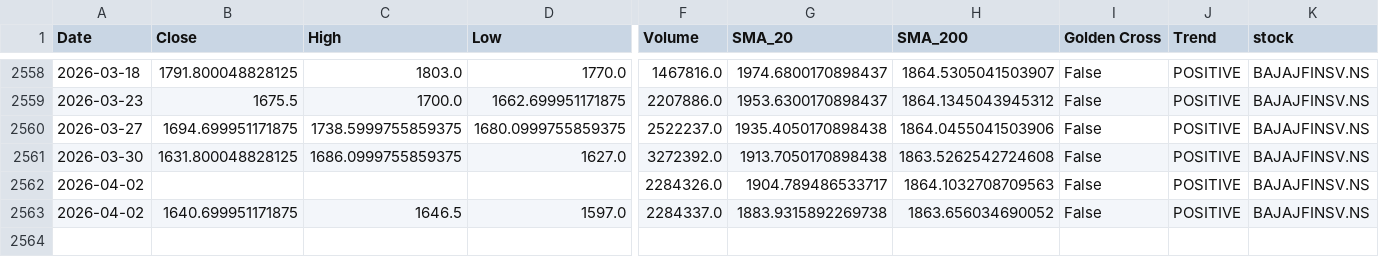
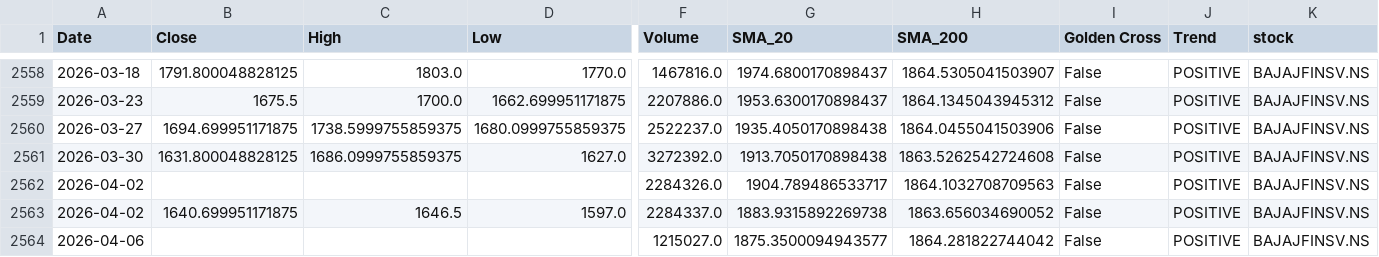
Before and after one commit to sohamdeshpande/nifty-analysis, a CSV file: data/BAJAJFINSV.NS.csv, drawn as a sheet; only a part is shown, gaps mark what is left out; rows hold the shown columns only; the diff names each change by its address in the sheet, - before the commit and + after, or states it on an @@ line.

```diff
--- a/data/BAJAJFINSV.NS.csv
+++ b/data/BAJAJFINSV.NS.csv
+row 2564: 2026-04-06 |  |  |  | 1215027.0 | 1875.3500094943577 | 1864.281822744042 | False | POSITIVE | BAJAJFINSV.NS
```
Also changed, not shown: data/ADANIPORTS.NS.csv, data/ASIANPAINT.NS.csv, 46 other files.
